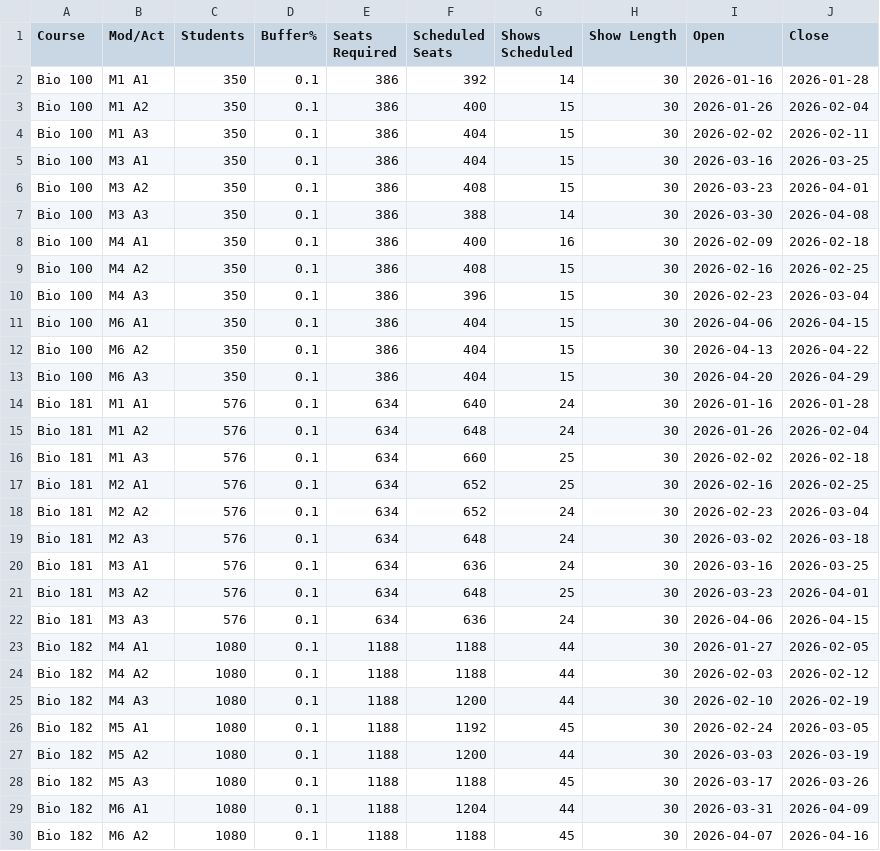
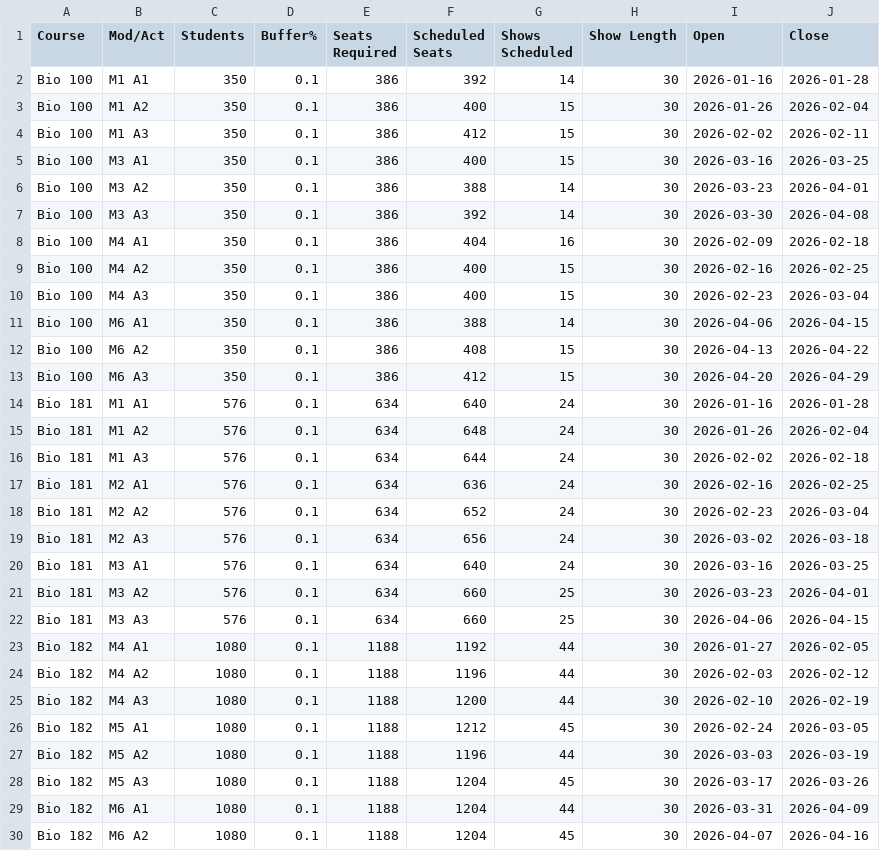
Before and after one commit to karankamboj/scheduling-shows, a CSV file: output/show_summary.csv, drawn as a sheet; only a part is shown; the diff covers the shown part only.

```diff
--- a/output/show_summary.csv
+++ b/output/show_summary.csv
@@ -3,28 +3,28 @@ Bio 100,M1 A1,350,0.1,386,392,14,30,2026-01-16,2026-01-28
 Bio 100,M1 A2,350,0.1,386,400,15,30,2026-01-26,2026-02-04
-Bio 100,M1 A3,350,0.1,386,404,15,30,2026-02-02,2026-02-11
-Bio 100,M3 A1,350,0.1,386,404,15,30,2026-03-16,2026-03-25
-Bio 100,M3 A2,350,0.1,386,408,15,30,2026-03-23,2026-04-01
-Bio 100,M3 A3,350,0.1,386,388,14,30,2026-03-30,2026-04-08
-Bio 100,M4 A1,350,0.1,386,400,16,30,2026-02-09,2026-02-18
-Bio 100,M4 A2,350,0.1,386,408,15,30,2026-02-16,2026-02-25
-Bio 100,M4 A3,350,0.1,386,396,15,30,2026-02-23,2026-03-04
-Bio 100,M6 A1,350,0.1,386,404,15,30,2026-04-06,2026-04-15
-Bio 100,M6 A2,350,0.1,386,404,15,30,2026-04-13,2026-04-22
-Bio 100,M6 A3,350,0.1,386,404,15,30,2026-04-20,2026-04-29
+Bio 100,M1 A3,350,0.1,386,412,15,30,2026-02-02,2026-02-11
+Bio 100,M3 A1,350,0.1,386,400,15,30,2026-03-16,2026-03-25
+Bio 100,M3 A2,350,0.1,386,388,14,30,2026-03-23,2026-04-01
+Bio 100,M3 A3,350,0.1,386,392,14,30,2026-03-30,2026-04-08
+Bio 100,M4 A1,350,0.1,386,404,16,30,2026-02-09,2026-02-18
+Bio 100,M4 A2,350,0.1,386,400,15,30,2026-02-16,2026-02-25
+Bio 100,M4 A3,350,0.1,386,400,15,30,2026-02-23,2026-03-04
+Bio 100,M6 A1,350,0.1,386,388,14,30,2026-04-06,2026-04-15
+Bio 100,M6 A2,350,0.1,386,408,15,30,2026-04-13,2026-04-22
+Bio 100,M6 A3,350,0.1,386,412,15,30,2026-04-20,2026-04-29
 Bio 181,M1 A1,576,0.1,634,640,24,30,2026-01-16,2026-01-28
 Bio 181,M1 A2,576,0.1,634,648,24,30,2026-01-26,2026-02-04
-Bio 181,M1 A3,576,0.1,634,660,25,30,2026-02-02,2026-02-18
-Bio 181,M2 A1,576,0.1,634,652,25,30,2026-02-16,2026-02-25
+Bio 181,M1 A3,576,0.1,634,644,24,30,2026-02-02,2026-02-18
+Bio 181,M2 A1,576,0.1,634,636,24,30,2026-02-16,2026-02-25
 Bio 181,M2 A2,576,0.1,634,652,24,30,2026-02-23,2026-03-04
-Bio 181,M2 A3,576,0.1,634,648,24,30,2026-03-02,2026-03-18
-Bio 181,M3 A1,576,0.1,634,636,24,30,2026-03-16,2026-03-25
-Bio 181,M3 A2,576,0.1,634,648,25,30,2026-03-23,2026-04-01
-Bio 181,M3 A3,576,0.1,634,636,24,30,2026-04-06,2026-04-15
-Bio 182,M4 A1,1080,0.1,1188,1188,44,30,2026-01-27,2026-02-05
-Bio 182,M4 A2,1080,0.1,1188,1188,44,30,2026-02-03,2026-02-12
+Bio 181,M2 A3,576,0.1,634,656,24,30,2026-03-02,2026-03-18
+Bio 181,M3 A1,576,0.1,634,640,24,30,2026-03-16,2026-03-25
+Bio 181,M3 A2,576,0.1,634,660,25,30,2026-03-23,2026-04-01
+Bio 181,M3 A3,576,0.1,634,660,25,30,2026-04-06,2026-04-15
+Bio 182,M4 A1,1080,0.1,1188,1192,44,30,2026-01-27,2026-02-05
+Bio 182,M4 A2,1080,0.1,1188,1196,44,30,2026-02-03,2026-02-12
 Bio 182,M4 A3,1080,0.1,1188,1200,44,30,2026-02-10,2026-02-19
-Bio 182,M5 A1,1080,0.1,1188,1192,45,30,2026-02-24,2026-03-05
-Bio 182,M5 A2,1080,0.1,1188,1200,44,30,2026-03-03,2026-03-19
-Bio 182,M5 A3,1080,0.1,1188,1188,45,30,2026-03-17,2026-03-26
+Bio 182,M5 A1,1080,0.1,1188,1212,45,30,2026-02-24,2026-03-05
+Bio 182,M5 A2,1080,0.1,1188,1196,44,30,2026-03-03,2026-03-19
+Bio 182,M5 A3,1080,0.1,1188,1204,45,30,2026-03-17,2026-03-26
 Bio 182,M6 A1,1080,0.1,1188,1204,44,30,2026-03-31,2026-04-09
-Bio 182,M6 A2,1080,0.1,1188,1188,45,30,2026-04-07,2026-04-16
+Bio 182,M6 A2,1080,0.1,1188,1204,45,30,2026-04-07,2026-04-16
```
Also changed, not shown: 20 edited cells elsewhere in this file, output/shows_per_day.csv, 1 other file.
